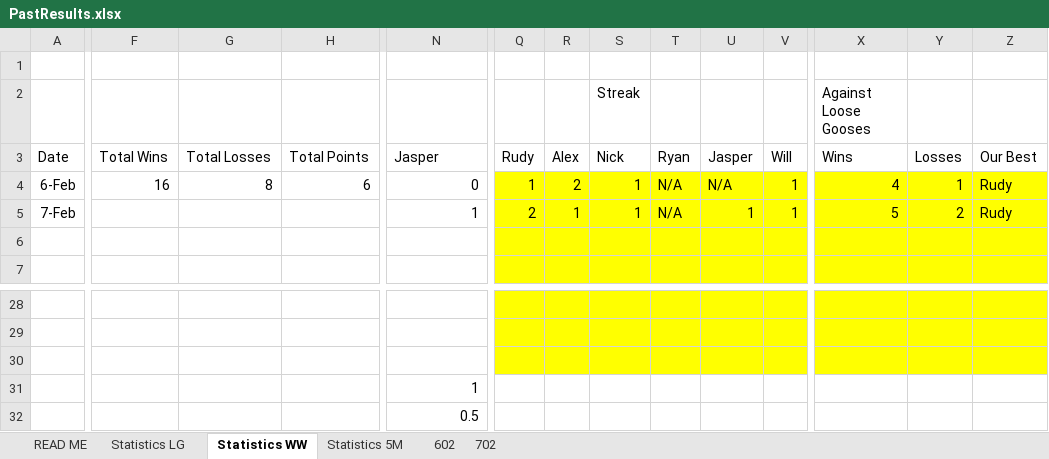
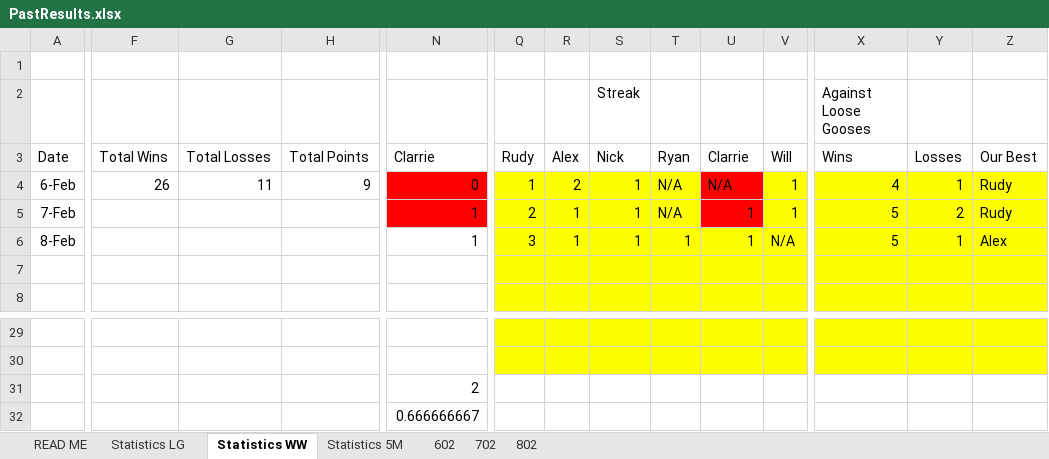
Before and after one commit to DETERMINATOR20/basketballrepo, an Excel workbook: PastResults.xlsx, sheet Statistics WW, drawn as a sheet; only a part is shown, gaps mark what is left out; values as stored, in another font and other column widths than the file's, no borders; removed rows and columns are numbered as before the commit, all else as after; rows hold the shown columns only; the diff covers the shown part only; the diff names each change by its address in the sheet, - before the commit and + after, or states it on an @@ line.

```diff
--- a/PastResults.xlsx (sheet Statistics WW)
+++ b/PastResults.xlsx (sheet Statistics WW)
+sheet tab: 802
-N3: Jasper
+N3: Clarrie
-U3: Jasper
+U3: Clarrie
-F4: 16
+F4: 26
-G4: 8
+G4: 11
-H4: 6
+H4: 9
-N4:N5 fill: none
+N4:N5 fill: #FF0000
-U4:U5 fill: #FFFF00
+U4:U5 fill: #FF0000
+row 6: 8-Feb |  |  |  | 1 | 3 | 1 | 1 | 1 | 1 | N/A | 5 | 1 | Alex
-row 31: (empty)
+row 31:  |  |  |  | 2
-Q31:V31 fill: #FFFF00
+Q31:V31 fill: none
-X31:Z31 fill: #FFFF00
+X31:Z31 fill: none
-row 31:  |  |  |  | 1
-row 32:  |  |  |  | 0.5
+row 32:  |  |  |  | 0.666666667
```
Also changed, not shown: cell formats elsewhere in this sheet, sheet Statistics 5M, sheet Statistics LG, DataBackups/10.xlsx, DataBackups/13.xlsx, 19 other files.
